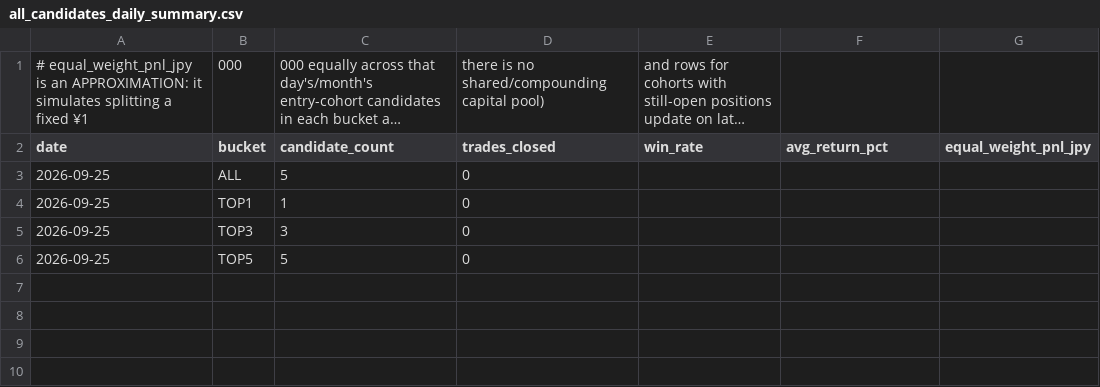
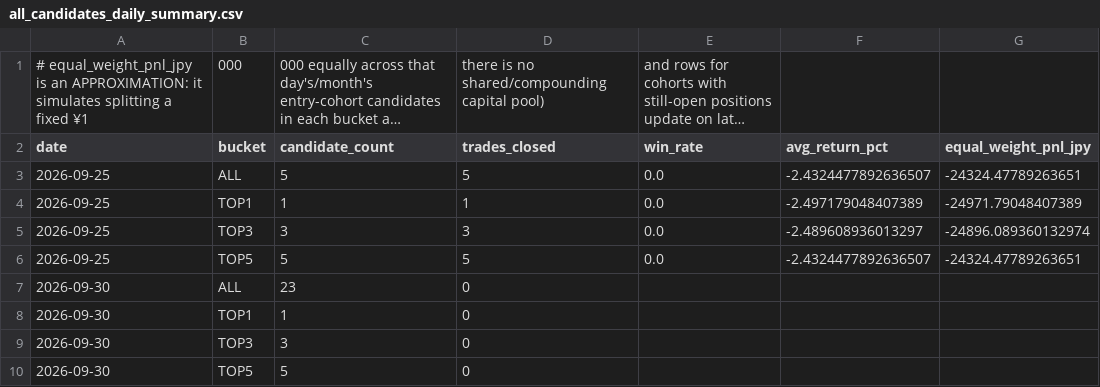
Before and after one commit to aifuu/stock-ai, a CSV file: all_candidates_daily_summary.csv, drawn as a sheet; long unchanged cells end in ….

```diff
--- a/all_candidates_daily_summary.csv
+++ b/all_candidates_daily_summary.csv
@@ -2,5 +2,9 @@
 date,bucket,candidate_count,trades_closed,win_rate,avg_return_pct,equal_weight_pnl_jpy
-2026-09-25,ALL,5,0,,,
-2026-09-25,TOP1,1,0,,,
-2026-09-25,TOP3,3,0,,,
-2026-09-25,TOP5,5,0,,,
+2026-09-25,ALL,5,5,0.0,-2.4324477892636507,-24324.47789263651
+2026-09-25,TOP1,1,1,0.0,-2.497179048407389,-24971.79048407389
+2026-09-25,TOP3,3,3,0.0,-2.489608936013297,-24896.089360132974
+2026-09-25,TOP5,5,5,0.0,-2.4324477892636507,-24324.47789263651
+2026-09-30,ALL,23,0,,,
+2026-09-30,TOP1,1,0,,,
+2026-09-30,TOP3,3,0,,,
+2026-09-30,TOP5,5,0,,,
```
Also changed, not shown: all_candidates_monthly_summary.csv.
